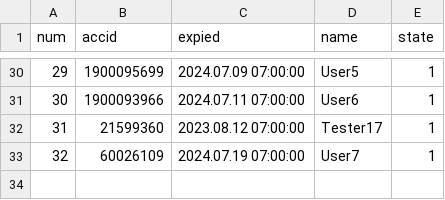
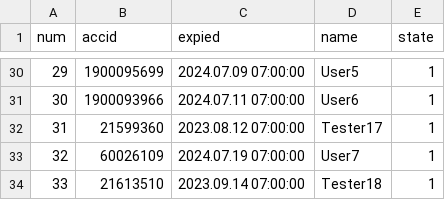
Before and after one commit to darkangelFX/TheArch, a CSV file: Lic/AAuser.csv, drawn as a sheet; only a part is shown, gaps mark what is left out; the diff names each change by its address in the sheet, - before the commit and + after, or states it on an @@ line.

Commit message:
Update AAuser.csv

```diff
--- a/Lic/AAuser.csv
+++ b/Lic/AAuser.csv
+row 34: 33 | 21613510 | 2023.09.14 07:00:00 | Tester18 | 1
```
